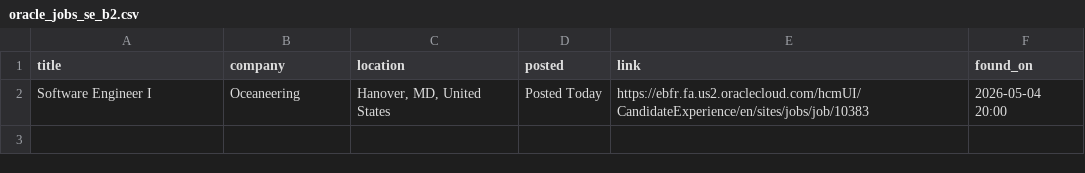
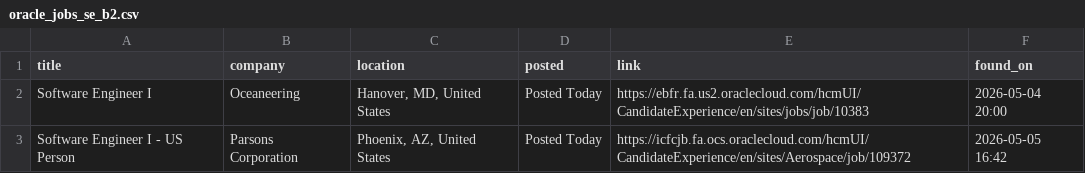
Before and after one commit to OzSpidey/Job_Automation, a CSV file: csv/oracle_jobs_se_b2.csv, drawn as a sheet.

```diff
--- a/csv/oracle_jobs_se_b2.csv
+++ b/csv/oracle_jobs_se_b2.csv
@@ -2 +2,2 @@ title,company,location,posted,link,found_on
 Software Engineer I,Oceaneering,"Hanover, MD, United States",Posted Today,https://ebfr.fa.us2.oraclecloud.com/hcmUI/CandidateExperience/en/sites/jobs/job/10383,2026-05-04 20:00
+Software Engineer I - US Person,Parsons Corporation,"Phoenix, AZ, United States",Posted Today,https://icfcjb.fa.ocs.oraclecloud.com/hcmUI/CandidateExperience/en/sites/Aerospace/job/109372,2026-05-05 16:42
```
Also changed, not shown: 1 other file.
